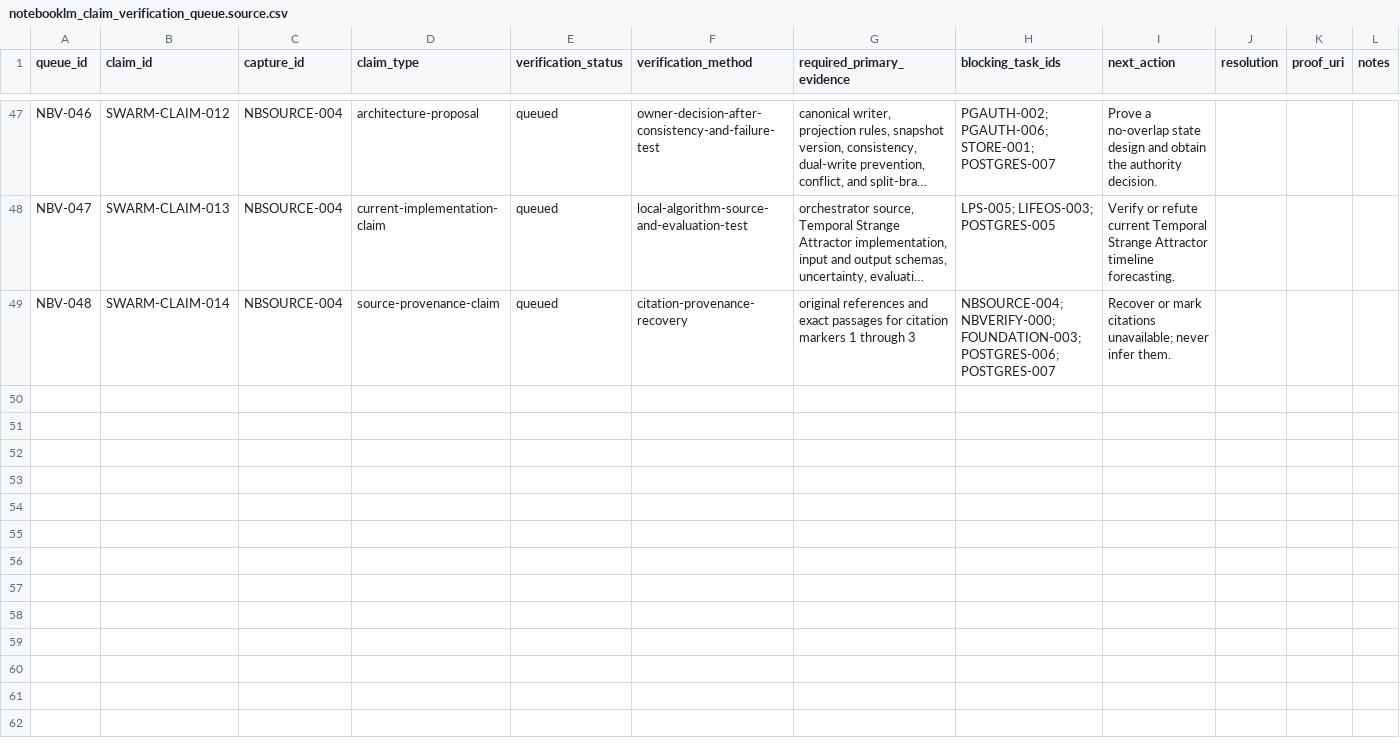
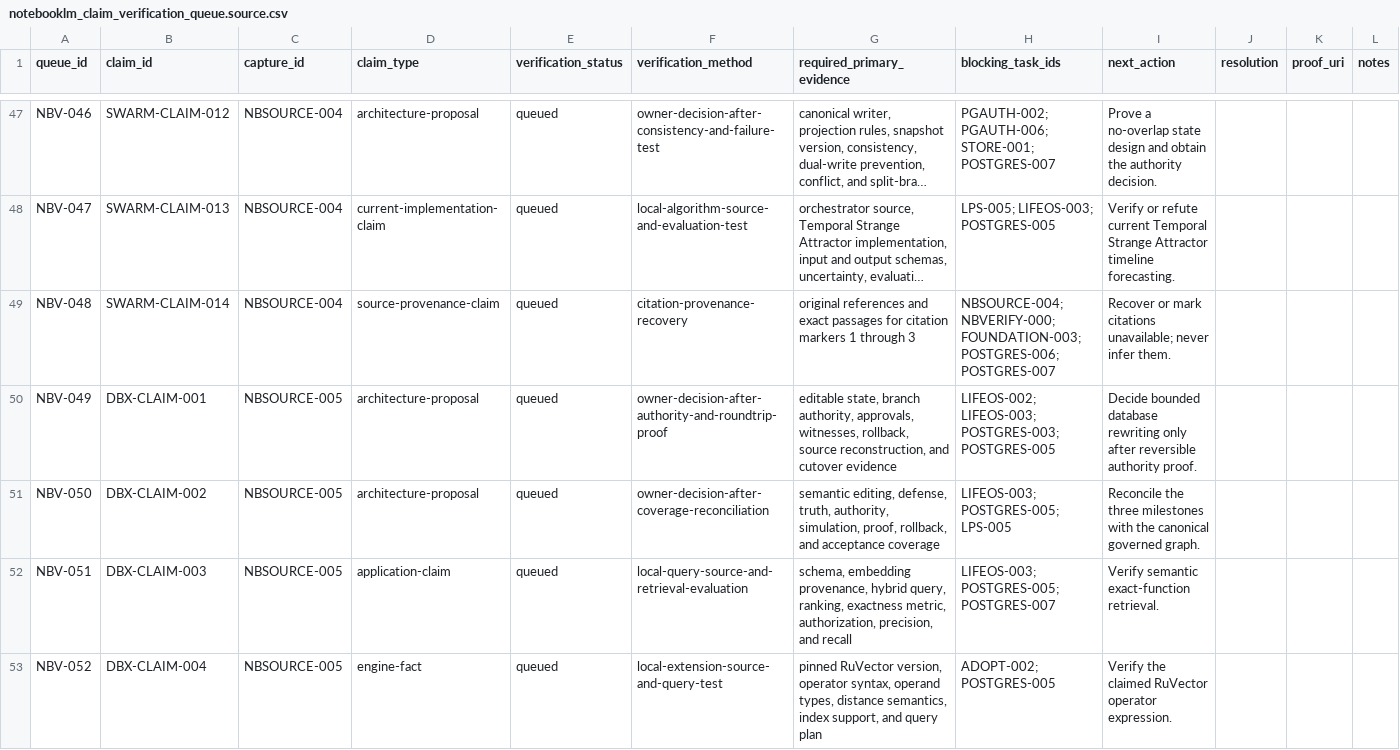
Before and after one commit to FlexNetOS/lifeos, a CSV file: planning-spine-v0/generated/notebooklm_claim_verification_queue.source.csv, drawn as a sheet; only a part is shown, gaps mark what is left out; long unchanged cells end in …; the diff covers the shown part only; the diff names each change by its address in the sheet, - before the commit and + after, or states it on an @@ line.

Commit message:
planning-spine: capture autonomous database defense source

```diff
--- a/planning-spine-v0/generated/notebooklm_claim_verification_queue.source.csv
+++ b/planning-spine-v0/generated/notebooklm_claim_verification_queue.source.csv
+row 50: NBV-049 | DBX-CLAIM-001 | NBSOURCE-005 | architecture-proposal | queued | owner-decision-after-authority-and-roundtrip-proof | editable state, branch authority, approvals, witnesses, rollback, source reconstruction, and cutover evidence | LIFEOS-002; LIFEOS-003; POSTGRES-003; POSTGRES-005 | Decide bounded database rewriting only after reversible authority proof.
+row 51: NBV-050 | DBX-CLAIM-002 | NBSOURCE-005 | architecture-proposal | queued | owner-decision-after-coverage-reconciliation | semantic editing, defense, truth, authority, simulation, proof, rollback, and acceptance coverage | LIFEOS-003; POSTGRES-005; LPS-005 | Reconcile the three milestones with the canonical governed graph.
+row 52: NBV-051 | DBX-CLAIM-003 | NBSOURCE-005 | application-claim | queued | local-query-source-and-retrieval-evaluation | schema, embedding provenance, hybrid query, ranking, exactness metric, authorization, precision, and recall | LIFEOS-003; POSTGRES-005; POSTGRES-007 | Verify semantic exact-function retrieval.
+row 53: NBV-052 | DBX-CLAIM-004 | NBSOURCE-005 | engine-fact | queued | local-extension-source-and-query-test | pinned RuVector version, operator syntax, operand types, distance semantics, index support, and query plan | ADOPT-002; POSTGRES-005 | Verify the claimed RuVector operator expression.
```
Also changed, not shown: 10 added rows elsewhere in this file, planning-spine-v0/generated/current_state_gap.source.csv, planning-spine-v0/generated/notebooklm_claim_evidence.source.csv, 17 other files.
